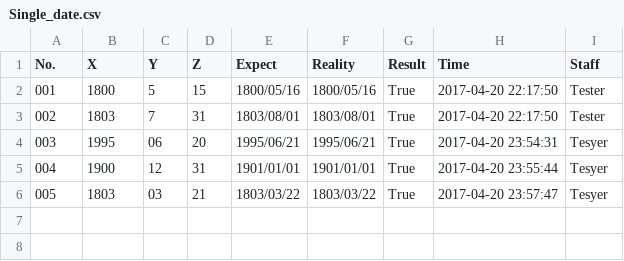
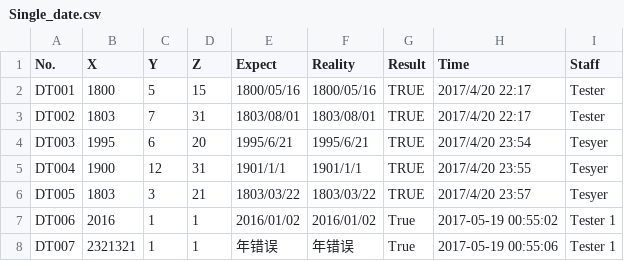
Before and after one commit to andyhero9/softwareTest, a CSV file: upload/Single_date.csv, drawn as a sheet.

```diff
--- a/upload/Single_date.csv
+++ b/upload/Single_date.csv
@@ -1,6 +1,8 @@
 No.,X,Y,Z,Expect,Reality,Result,Time,Staff
-001,1800,5,15,1800/05/16,1800/05/16,True,2017-04-20 22:17:50,Tester
-002,1803,7,31,1803/08/01,1803/08/01,True,2017-04-20 22:17:50,Tester
-003,1995,06,20,1995/06/21,1995/06/21,True,2017-04-20 23:54:31,Tesyer
-004,1900,12,31,1901/01/01,1901/01/01,True,2017-04-20 23:55:44,Tesyer
-005,1803,03,21,1803/03/22,1803/03/22,True,2017-04-20 23:57:47,Tesyer
+DT001,1800,5,15,1800/05/16,1800/05/16,TRUE,2017/4/20 22:17,Tester
+DT002,1803,7,31,1803/08/01,1803/08/01,TRUE,2017/4/20 22:17,Tester
+DT003,1995,6,20,1995/6/21,1995/6/21,TRUE,2017/4/20 23:54,Tesyer
+DT004,1900,12,31,1901/1/1,1901/1/1,TRUE,2017/4/20 23:55,Tesyer
+DT005,1803,3,21,1803/03/22,1803/03/22,TRUE,2017/4/20 23:57,Tesyer
+DT006,2016,1,1,2016/01/02,2016/01/02,True,2017-05-19 00:55:02,Tester 1
+DT007,2321321,1,1,年错误,年错误,True,2017-05-19 00:55:06,Tester 1
```
Also changed, not shown: upload/PhoneResult.csv, upload/Single_phone.csv, 8 other files.
